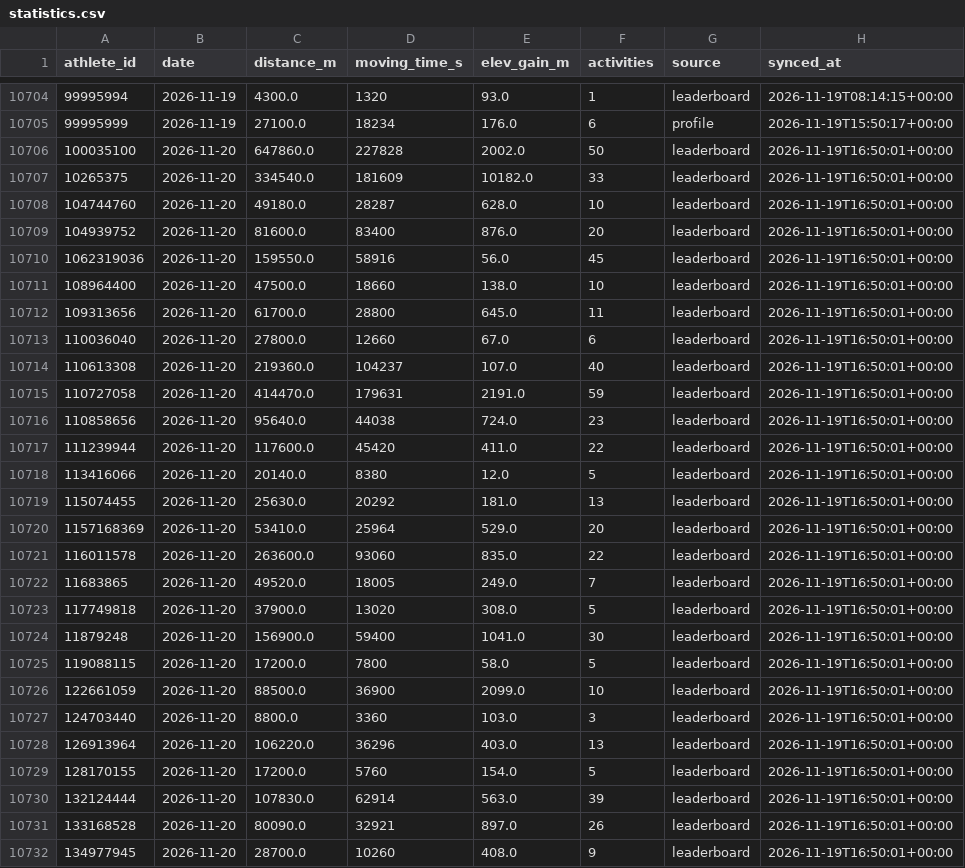
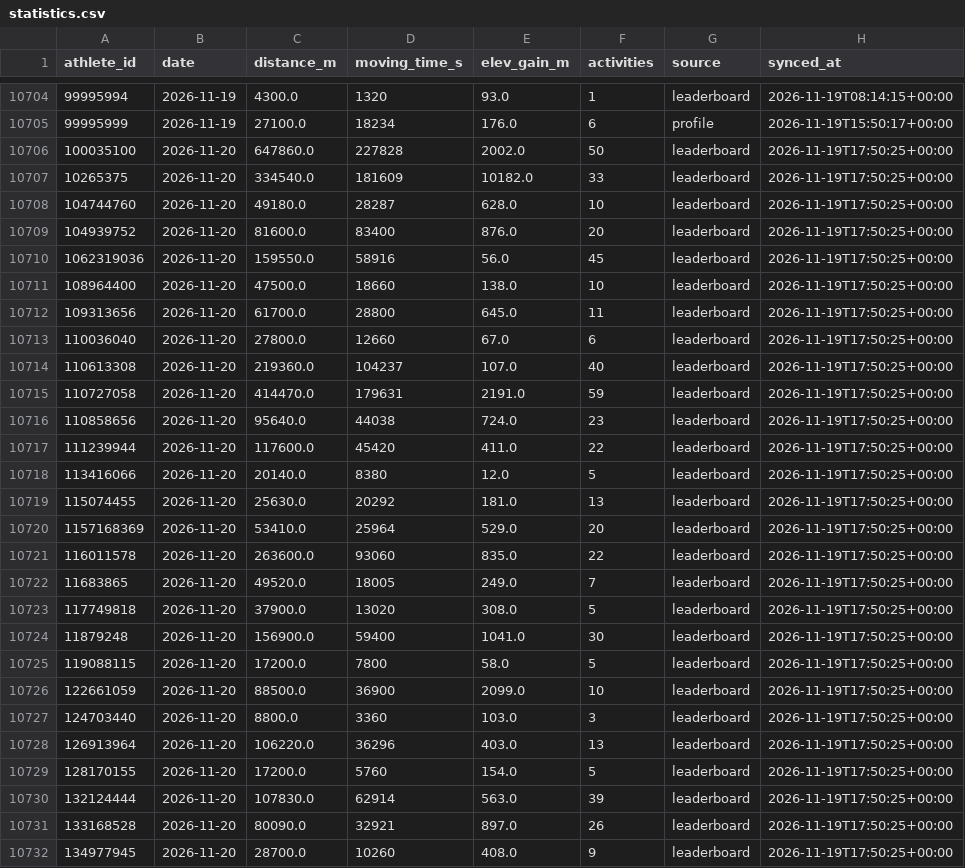
Before and after one commit to 40SAR-Data-Team/BdeAnnivVirtChallenge, a CSV file: backend/statistics/statistics.csv, drawn as a sheet; only a part is shown, gaps mark what is left out; the diff covers the shown part only.

```diff
--- a/backend/statistics/statistics.csv
+++ b/backend/statistics/statistics.csv
@@ -10705,28 +10705,28 @@ athlete_id,date,distance_m,moving_time_s,elev_gain_m,activities,source,synced_at
 99995999,2026-11-19,27100.0,18234,176.0,6,profile,2026-11-19T15:50:17+00:00
-100035100,2026-11-20,647860.0,227828,2002.0,50,leaderboard,2026-11-19T16:50:01+00:00
-10265375,2026-11-20,334540.0,181609,10182.0,33,leaderboard,2026-11-19T16:50:01+00:00
-104744760,2026-11-20,49180.0,28287,628.0,10,leaderboard,2026-11-19T16:50:01+00:00
-104939752,2026-11-20,81600.0,83400,876.0,20,leaderboard,2026-11-19T16:50:01+00:00
-1062319036,2026-11-20,159550.0,58916,56.0,45,leaderboard,2026-11-19T16:50:01+00:00
-108964400,2026-11-20,47500.0,18660,138.0,10,leaderboard,2026-11-19T16:50:01+00:00
-109313656,2026-11-20,61700.0,28800,645.0,11,leaderboard,2026-11-19T16:50:01+00:00
-110036040,2026-11-20,27800.0,12660,67.0,6,leaderboard,2026-11-19T16:50:01+00:00
-110613308,2026-11-20,219360.0,104237,107.0,40,leaderboard,2026-11-19T16:50:01+00:00
-110727058,2026-11-20,414470.0,179631,2191.0,59,leaderboard,2026-11-19T16:50:01+00:00
-110858656,2026-11-20,95640.0,44038,724.0,23,leaderboard,2026-11-19T16:50:01+00:00
-111239944,2026-11-20,117600.0,45420,411.0,22,leaderboard,2026-11-19T16:50:01+00:00
-113416066,2026-11-20,20140.0,8380,12.0,5,leaderboard,2026-11-19T16:50:01+00:00
-115074455,2026-11-20,25630.0,20292,181.0,13,leaderboard,2026-11-19T16:50:01+00:00
-1157168369,2026-11-20,53410.0,25964,529.0,20,leaderboard,2026-11-19T16:50:01+00:00
-116011578,2026-11-20,263600.0,93060,835.0,22,leaderboard,2026-11-19T16:50:01+00:00
-11683865,2026-11-20,49520.0,18005,249.0,7,leaderboard,2026-11-19T16:50:01+00:00
-117749818,2026-11-20,37900.0,13020,308.0,5,leaderboard,2026-11-19T16:50:01+00:00
-11879248,2026-11-20,156900.0,59400,1041.0,30,leaderboard,2026-11-19T16:50:01+00:00
-119088115,2026-11-20,17200.0,7800,58.0,5,leaderboard,2026-11-19T16:50:01+00:00
-122661059,2026-11-20,88500.0,36900,2099.0,10,leaderboard,2026-11-19T16:50:01+00:00
-124703440,2026-11-20,8800.0,3360,103.0,3,leaderboard,2026-11-19T16:50:01+00:00
-126913964,2026-11-20,106220.0,36296,403.0,13,leaderboard,2026-11-19T16:50:01+00:00
-128170155,2026-11-20,17200.0,5760,154.0,5,leaderboard,2026-11-19T16:50:01+00:00
-132124444,2026-11-20,107830.0,62914,563.0,39,leaderboard,2026-11-19T16:50:01+00:00
-133168528,2026-11-20,80090.0,32921,897.0,26,leaderboard,2026-11-19T16:50:01+00:00
-134977945,2026-11-20,28700.0,10260,408.0,9,leaderboard,2026-11-19T16:50:01+00:00
+100035100,2026-11-20,647860.0,227828,2002.0,50,leaderboard,2026-11-19T17:50:25+00:00
+10265375,2026-11-20,334540.0,181609,10182.0,33,leaderboard,2026-11-19T17:50:25+00:00
+104744760,2026-11-20,49180.0,28287,628.0,10,leaderboard,2026-11-19T17:50:25+00:00
+104939752,2026-11-20,81600.0,83400,876.0,20,leaderboard,2026-11-19T17:50:25+00:00
+1062319036,2026-11-20,159550.0,58916,56.0,45,leaderboard,2026-11-19T17:50:25+00:00
+108964400,2026-11-20,47500.0,18660,138.0,10,leaderboard,2026-11-19T17:50:25+00:00
+109313656,2026-11-20,61700.0,28800,645.0,11,leaderboard,2026-11-19T17:50:25+00:00
+110036040,2026-11-20,27800.0,12660,67.0,6,leaderboard,2026-11-19T17:50:25+00:00
+110613308,2026-11-20,219360.0,104237,107.0,40,leaderboard,2026-11-19T17:50:25+00:00
+110727058,2026-11-20,414470.0,179631,2191.0,59,leaderboard,2026-11-19T17:50:25+00:00
+110858656,2026-11-20,95640.0,44038,724.0,23,leaderboard,2026-11-19T17:50:25+00:00
+111239944,2026-11-20,117600.0,45420,411.0,22,leaderboard,2026-11-19T17:50:25+00:00
+113416066,2026-11-20,20140.0,8380,12.0,5,leaderboard,2026-11-19T17:50:25+00:00
+115074455,2026-11-20,25630.0,20292,181.0,13,leaderboard,2026-11-19T17:50:25+00:00
+1157168369,2026-11-20,53410.0,25964,529.0,20,leaderboard,2026-11-19T17:50:25+00:00
+116011578,2026-11-20,263600.0,93060,835.0,22,leaderboard,2026-11-19T17:50:25+00:00
+11683865,2026-11-20,49520.0,18005,249.0,7,leaderboard,2026-11-19T17:50:25+00:00
+117749818,2026-11-20,37900.0,13020,308.0,5,leaderboard,2026-11-19T17:50:25+00:00
+11879248,2026-11-20,156900.0,59400,1041.0,30,leaderboard,2026-11-19T17:50:25+00:00
+119088115,2026-11-20,17200.0,7800,58.0,5,leaderboard,2026-11-19T17:50:25+00:00
+122661059,2026-11-20,88500.0,36900,2099.0,10,leaderboard,2026-11-19T17:50:25+00:00
+124703440,2026-11-20,8800.0,3360,103.0,3,leaderboard,2026-11-19T17:50:25+00:00
+126913964,2026-11-20,106220.0,36296,403.0,13,leaderboard,2026-11-19T17:50:25+00:00
+128170155,2026-11-20,17200.0,5760,154.0,5,leaderboard,2026-11-19T17:50:25+00:00
+132124444,2026-11-20,107830.0,62914,563.0,39,leaderboard,2026-11-19T17:50:25+00:00
+133168528,2026-11-20,80090.0,32921,897.0,26,leaderboard,2026-11-19T17:50:25+00:00
+134977945,2026-11-20,28700.0,10260,408.0,9,leaderboard,2026-11-19T17:50:25+00:00
```
Also changed, not shown: 173 edited cells elsewhere in this file, backend/members/member_count.csv, 1 other file.
